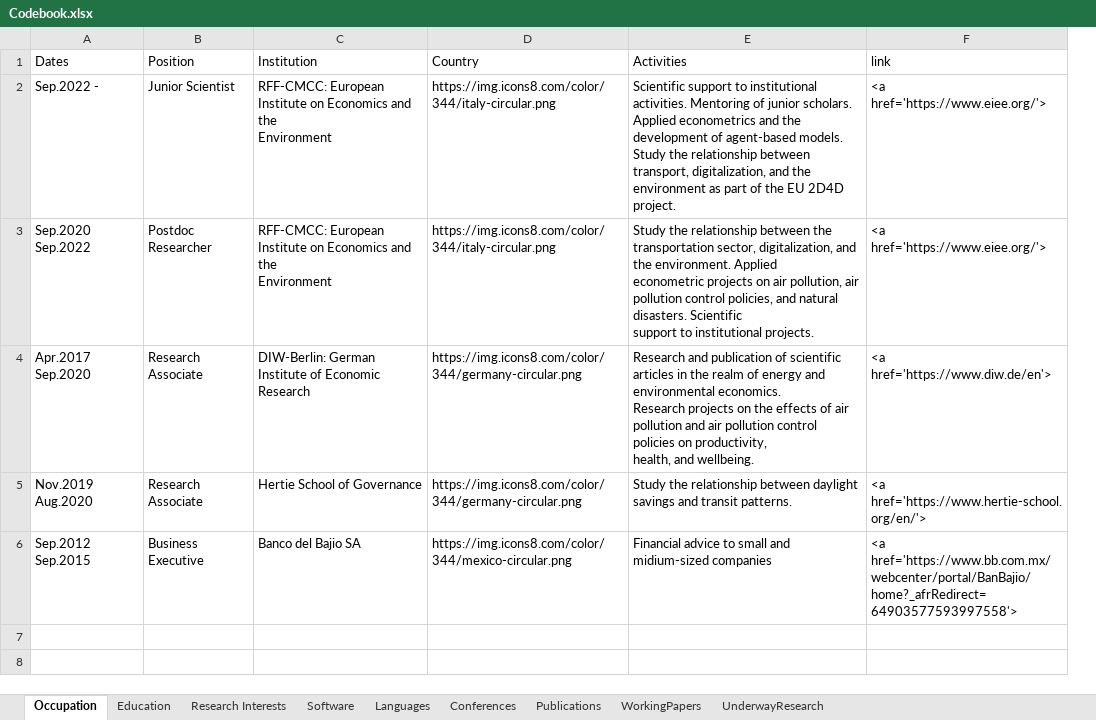
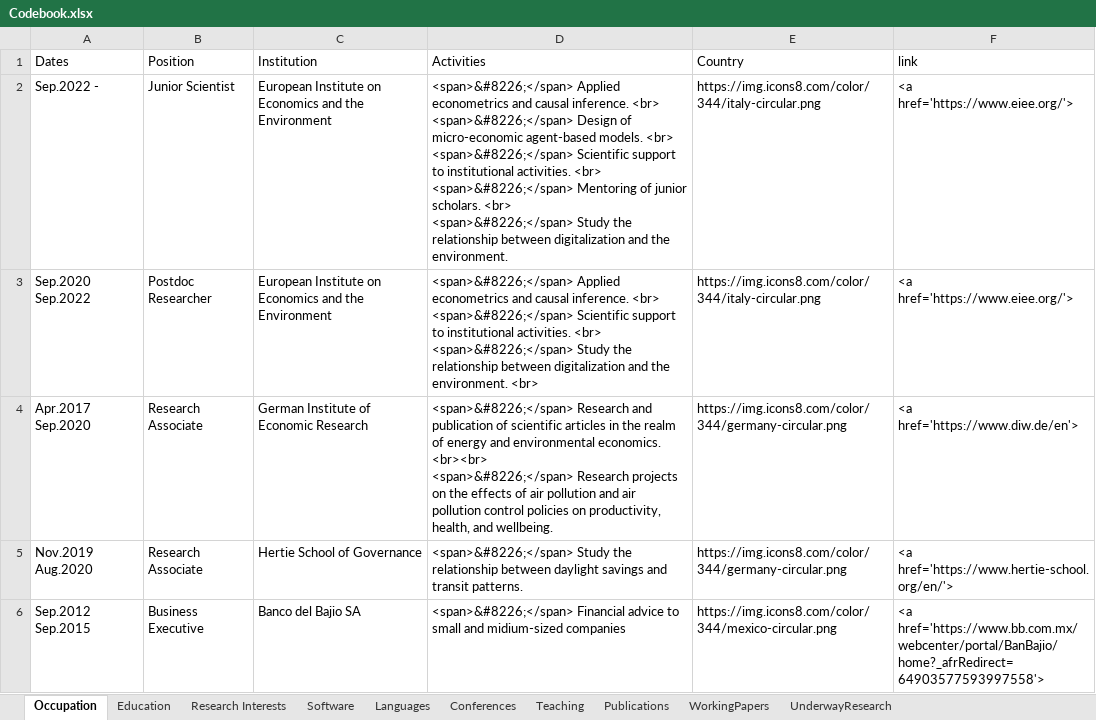
Before and after one commit to gsaabogado/PersonalWebsite, an Excel workbook: Codebook.xlsx, sheet Occupation, drawn as a sheet; values as stored, in another font and other column widths than the file's, no borders; removed rows and columns are numbered as before the commit, all else as after; ↵ is a line break in a cell; the diff names each change by its address in the sheet, - before the commit and + after, or states it on an @@ line.

```diff
--- a/Codebook.xlsx (sheet Occupation)
+++ b/Codebook.xlsx (sheet Occupation)
+sheet tab: Teaching
+column D (Activities), rows 2-6: <span>&#8226;</span> Applied econometrics and causal inference. <br> ↵ <span>&#8226;</span> Design of micro-economic agent-based models. <br> ↵ <span>&#8226;</span> Scientific support to institutional activities. <br> ↵ <span>&#8226;</span> Mentoring of junior scholars. <br> ↵ <span>&#8226;</span> Study the relationship between digitalization and the environment. | <span>&#8226;</span> Applied econometrics and causal inference. <br> ↵ <span>&#8226;</span> Scientific support to institutional activities. <br> ↵ <span>&#8226;</span> Study the relationship between digitalization and the environment. <br> | <span>&#8226;</span> Research and publication of scientific articles in the realm of energy and environmental economics. <br><br> ↵ <span>&#8226;</span> Research projects on the effects of air pollution and air pollution control policies on productivity, health, and wellbeing. | <span>&#8226;</span> Study the relationship between daylight savings and transit patterns. | <span>&#8226;</span> Financial advice to small and midium-sized companies
-column E (Activities), rows 2-6: Scientific support to institutional activities. Mentoring of junior scholars. Applied econometrics and the development of agent-based models. Study the relationship between transport, digitalization, and the environment as part of the EU 2D4D project. | Study the relationship between the transportation sector, digitalization, and the environment. Applied ↵ econometric projects on air pollution, air pollution control policies, and natural disasters. Scientific ↵ support to institutional projects. | Research and publication of scientific articles in the realm of energy and environmental economics. ↵ Research projects on the effects of air pollution and air pollution control policies on productivity, ↵ health, and wellbeing. | Study the relationship between daylight savings and transit patterns. | Financial advice to small and midium-sized companies
-C2:C3 (Institution): RFF-CMCC: European Institute…
+C2:C3 (Institution): European Institute…
-C4 (Institution): DIW-Berlin: German Institute of Economic Research
+C4 (Institution): German Institute of Economic Research
```
Also changed, not shown: sheet Conferences, sheet Education, 38 other files.
